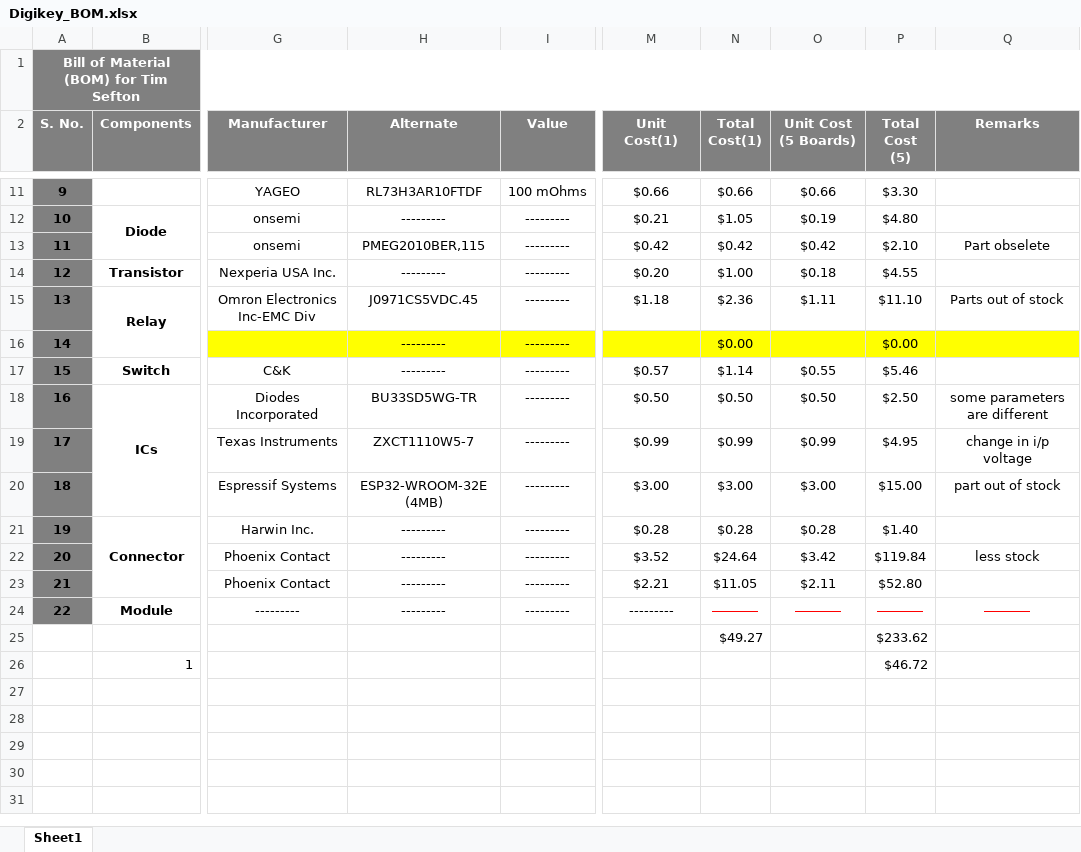
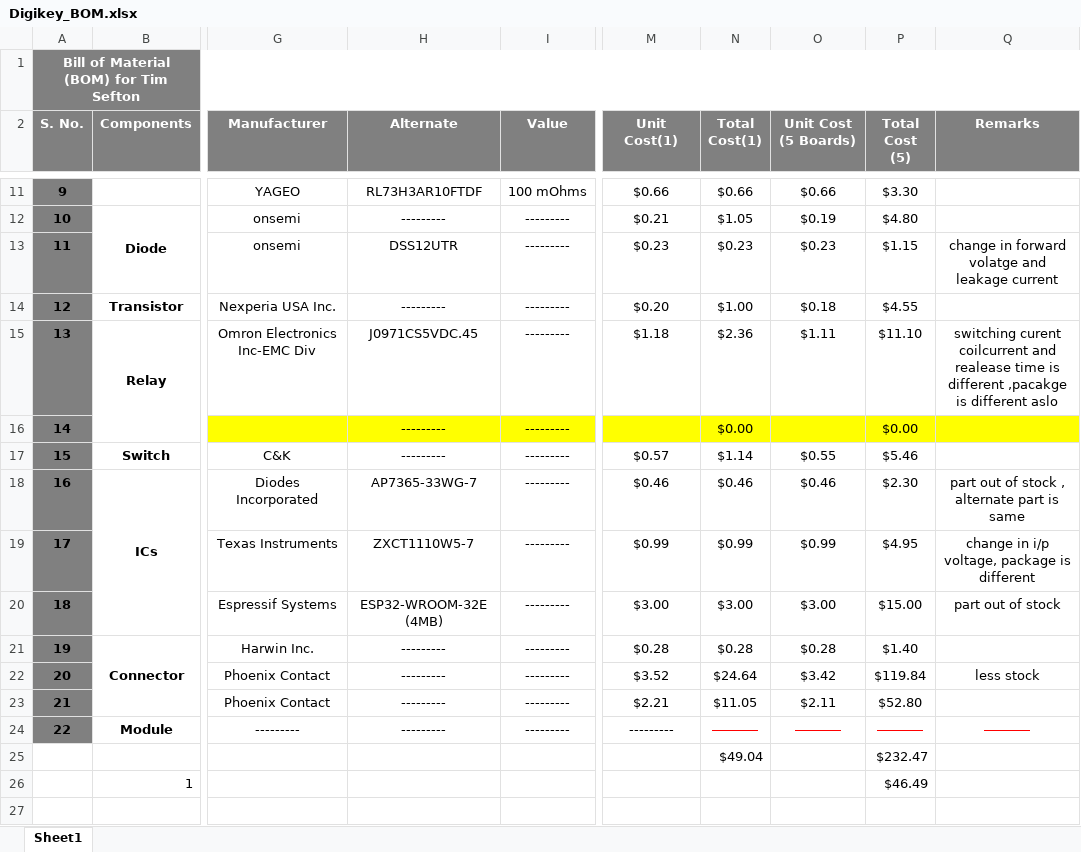
Before and after one commit to eSpark-Consulting-Group/timsefton-heatenginecontroller, an Excel workbook: Documents/Client-Files/BOM/Digikey_BOM.xlsx, sheet Sheet1, drawn as a sheet; only a part is shown, gaps mark what is left out; values as stored, in another font and other column widths than the file's, no borders; conditional formats not drawn; the diff names each change by its address in the sheet, - before the commit and + after, or states it on an @@ line.

Commit message:
changes in bom acc #3

```diff
--- a/Documents/Client-Files/BOM/Digikey_BOM.xlsx (sheet Sheet1)
+++ b/Documents/Client-Files/BOM/Digikey_BOM.xlsx (sheet Sheet1)
-H13 (Alternate): PMEG2010BER,115
+H13 (Alternate): DSS12UTR
-M13 (Unit Cost(1)): $0.42
+M13 (Unit Cost(1)): $0.23
-N13 (Total Cost(1)): $0.42
+N13 (Total Cost(1)): $0.23
-O13 (Unit Cost (5 Boards)): $0.42
+O13 (Unit Cost (5 Boards)): $0.23
-P13 (Total Cost (5)): $2.10
+P13 (Total Cost (5)): $1.15
-Q13 (Remarks): Part obselete
+Q13 (Remarks): change in forward volatge and leakage current
-Q15 (Remarks): Parts out of stock
+Q15 (Remarks): switching curent coilcurrent and realease time is different ,pacakge is different aslo
-H18 (Alternate): BU33SD5WG-TR
+H18 (Alternate): AP7365-33WG-7
-M18 (Unit Cost(1)): $0.50
+M18 (Unit Cost(1)): $0.46
-N18 (Total Cost(1)): $0.50
+N18 (Total Cost(1)): $0.46
-O18 (Unit Cost (5 Boards)): $0.50
+O18 (Unit Cost (5 Boards)): $0.46
-P18 (Total Cost (5)): $2.50
+P18 (Total Cost (5)): $2.30
-Q18 (Remarks): some parameters are different
+Q18 (Remarks): part out of stock , alternate part is same
-Q19 (Remarks): change in i/p voltage
+Q19 (Remarks): change in i/p voltage, package is different
-N25 (Total Cost(1)): $49.27
+N25 (Total Cost(1)): $49.04
-P25 (Total Cost (5)): $233.62
+P25 (Total Cost (5)): $232.47
-P26 (Total Cost (5)): $46.72
+P26 (Total Cost (5)): $46.49
```
